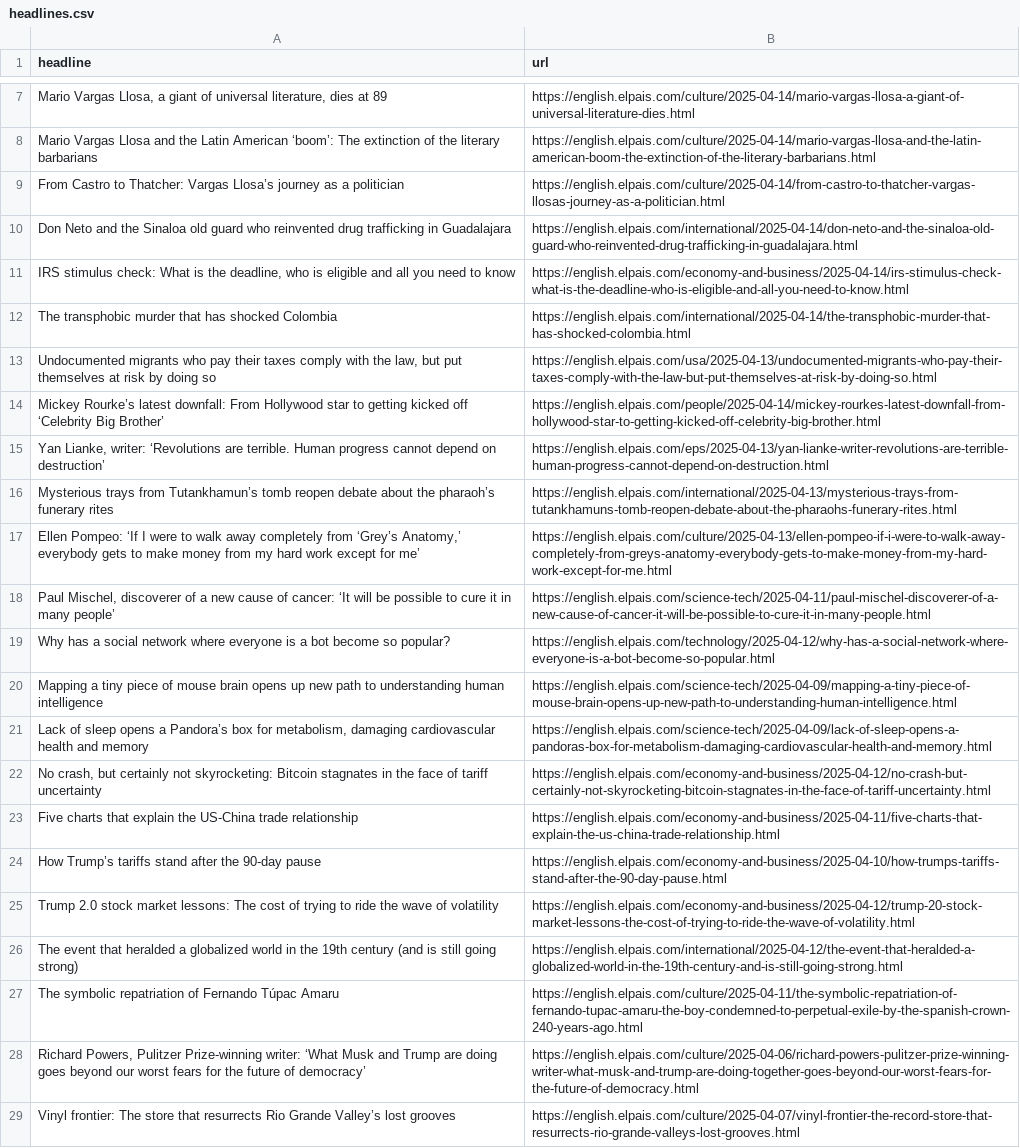
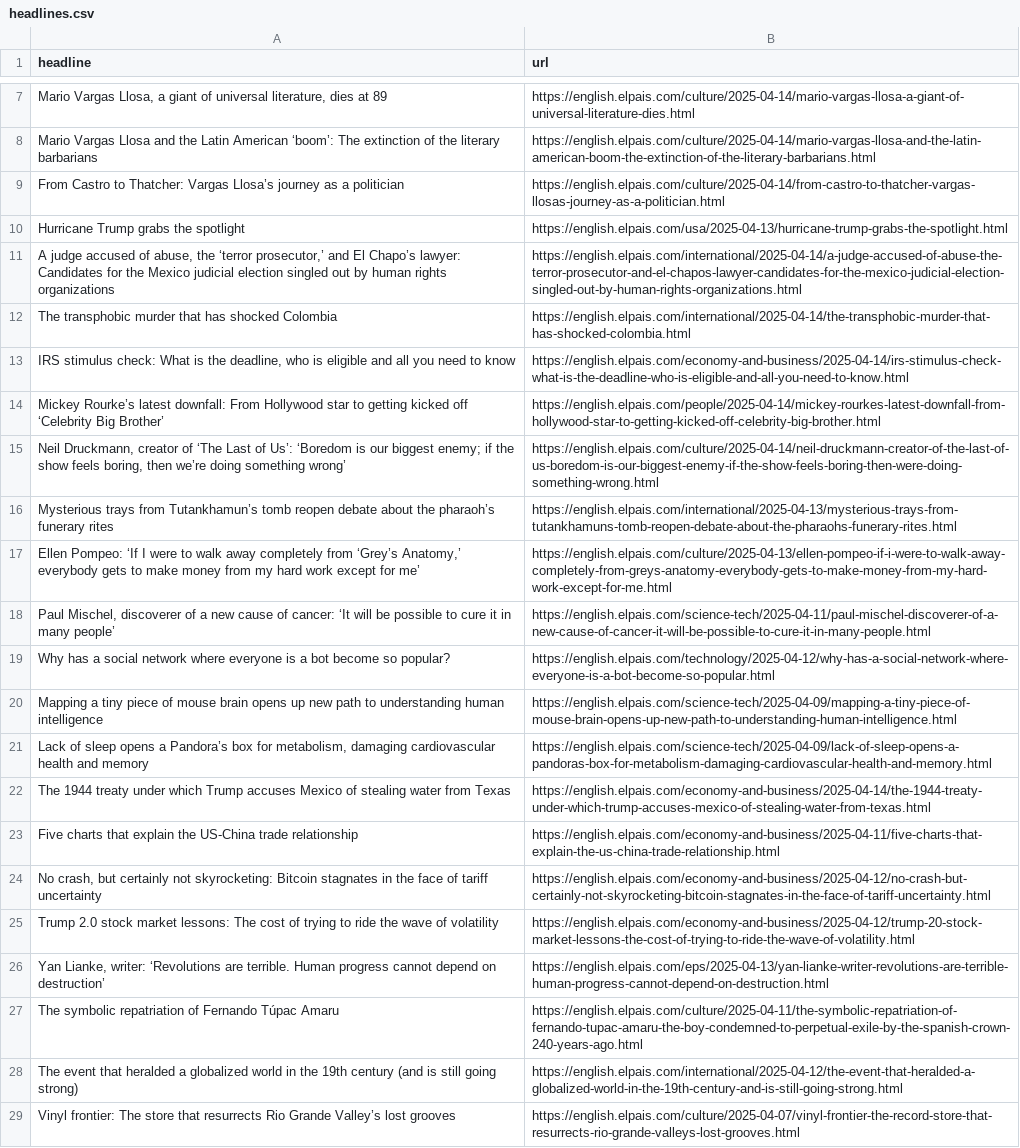
Before and after one commit to rtalabong/el-pais-scraper, a CSV file: headlines.csv, drawn as a sheet; only a part is shown, gaps mark what is left out.

```diff
--- a/headlines.csv
+++ b/headlines.csv
@@ -9,8 +9,8 @@ Mario Vargas Llosa and the Latin American ‘boom’: The extinction of the lite
 From Castro to Thatcher: Vargas Llosa’s journey as a politician,https://english.elpais.com/culture/2025-04-14/from-castro-to-thatcher-vargas-llosas-journey-as-a-politician.html
-Don Neto and the Sinaloa old guard who reinvented drug trafficking in Guadalajara,https://english.elpais.com/international/2025-04-14/don-neto-and-the-sinaloa-old-guard-who-reinvented-drug-trafficking-in-guadalajara.html
+Hurricane Trump grabs the spotlight ,https://english.elpais.com/usa/2025-04-13/hurricane-trump-grabs-the-spotlight.html
+"A judge accused of abuse, the ‘terror prosecutor,’ and El Chapo’s lawyer: Candidates for the Mexico judicial election singled out by human rights organizations",https://english.elpais.com/international/2025-04-14/a-judge-accused-of-abuse-the-terror-prosecutor-and-el-chapos-lawyer-candidates-for-the-mexico-judicial-election-singled-out-by-human-rights-organizations.html
+The transphobic murder that has shocked Colombia ,https://english.elpais.com/international/2025-04-14/the-transphobic-murder-that-has-shocked-colombia.html
 "IRS stimulus check: What is the deadline, who is eligible and all you need to know",https://english.elpais.com/economy-and-business/2025-04-14/irs-stimulus-check-what-is-the-deadline-who-is-eligible-and-all-you-need-to-know.html
-The transphobic murder that has shocked Colombia ,https://english.elpais.com/international/2025-04-14/the-transphobic-murder-that-has-shocked-colombia.html
-"Undocumented migrants who pay their taxes comply with the law, but put themselves at risk by doing so ",https://english.elpais.com/usa/2025-04-13/undocumented-migrants-who-pay-their-taxes-comply-with-the-law-but-put-themselves-at-risk-by-doing-so.html
 Mickey Rourke’s latest downfall: From Hollywood star to getting kicked off ‘Celebrity Big Brother’,https://english.elpais.com/people/2025-04-14/mickey-rourkes-latest-downfall-from-hollywood-star-to-getting-kicked-off-celebrity-big-brother.html
-"Yan Lianke, writer: ‘Revolutions are terrible. Human progress cannot depend on destruction’",https://english.elpais.com/eps/2025-04-13/yan-lianke-writer-revolutions-are-terrible-human-progress-cannot-depend-on-destruction.html
+"Neil Druckmann, creator of ‘The Last of Us’: ‘Boredom is our biggest enemy; if the show feels boring, then we’re doing something wrong’",https://english.elpais.com/culture/2025-04-14/neil-druckmann-creator-of-the-last-of-us-boredom-is-our-biggest-enemy-if-the-show-feels-boring-then-were-doing-something-wrong.html
 Mysterious trays from Tutankhamun’s tomb reopen debate about the pharaoh’s funerary rites,https://english.elpais.com/international/2025-04-13/mysterious-trays-from-tutankhamuns-tomb-reopen-debate-about-the-pharaohs-funerary-rites.html
@@ -21,9 +21,9 @@ Mapping a tiny piece of mouse brain opens up new path to understanding human int
 "Lack of sleep opens a Pandora’s box for metabolism, damaging cardiovascular health and memory",https://english.elpais.com/science-tech/2025-04-09/lack-of-sleep-opens-a-pandoras-box-for-metabolism-damaging-cardiovascular-health-and-memory.html
+The 1944 treaty under which Trump accuses Mexico of stealing water from Texas,https://english.elpais.com/economy-and-business/2025-04-14/the-1944-treaty-under-which-trump-accuses-mexico-of-stealing-water-from-texas.html
+Five charts that explain the US-China trade relationship ,https://english.elpais.com/economy-and-business/2025-04-11/five-charts-that-explain-the-us-china-trade-relationship.html
 "No crash, but certainly not skyrocketing: Bitcoin stagnates in the face of tariff uncertainty",https://english.elpais.com/economy-and-business/2025-04-12/no-crash-but-certainly-not-skyrocketing-bitcoin-stagnates-in-the-face-of-tariff-uncertainty.html
-Five charts that explain the US-China trade relationship ,https://english.elpais.com/economy-and-business/2025-04-11/five-charts-that-explain-the-us-china-trade-relationship.html
-How Trump’s tariffs stand after the 90-day pause,https://english.elpais.com/economy-and-business/2025-04-10/how-trumps-tariffs-stand-after-the-90-day-pause.html
 Trump 2.0 stock market lessons: The cost of trying to ride the wave of volatility,https://english.elpais.com/economy-and-business/2025-04-12/trump-20-stock-market-lessons-the-cost-of-trying-to-ride-the-wave-of-volatility.html
+"Yan Lianke, writer: ‘Revolutions are terrible. Human progress cannot depend on destruction’",https://english.elpais.com/eps/2025-04-13/yan-lianke-writer-revolutions-are-terrible-human-progress-cannot-depend-on-destruction.html
+The symbolic repatriation of Fernando Túpac Amaru,https://english.elpais.com/culture/2025-04-11/the-symbolic-repatriation-of-fernando-tupac-amaru-the-boy-condemned-to-perpetual-exile-by-the-spanish-crown-240-years-ago.html
 The event that heralded a globalized world in the 19th century (and is still going strong),https://english.elpais.com/international/2025-04-12/the-event-that-heralded-a-globalized-world-in-the-19th-century-and-is-still-going-strong.html
-The symbolic repatriation of Fernando Túpac Amaru,https://english.elpais.com/culture/2025-04-11/the-symbolic-repatriation-of-fernando-tupac-amaru-the-boy-condemned-to-perpetual-exile-by-the-spanish-crown-240-years-ago.html
-"Richard Powers, Pulitzer Prize-winning writer: ‘What Musk and Trump are doing goes beyond our worst fears for the future of democracy’",https://english.elpais.com/culture/2025-04-06/richard-powers-pulitzer-prize-winning-writer-what-musk-and-trump-are-doing-together-goes-beyond-our-worst-fears-for-the-future-of-democracy.html
 Vinyl frontier: The store that resurrects Rio Grande Valley’s lost grooves,https://english.elpais.com/culture/2025-04-07/vinyl-frontier-the-record-store-that-resurrects-rio-grande-valleys-lost-grooves.html
```
